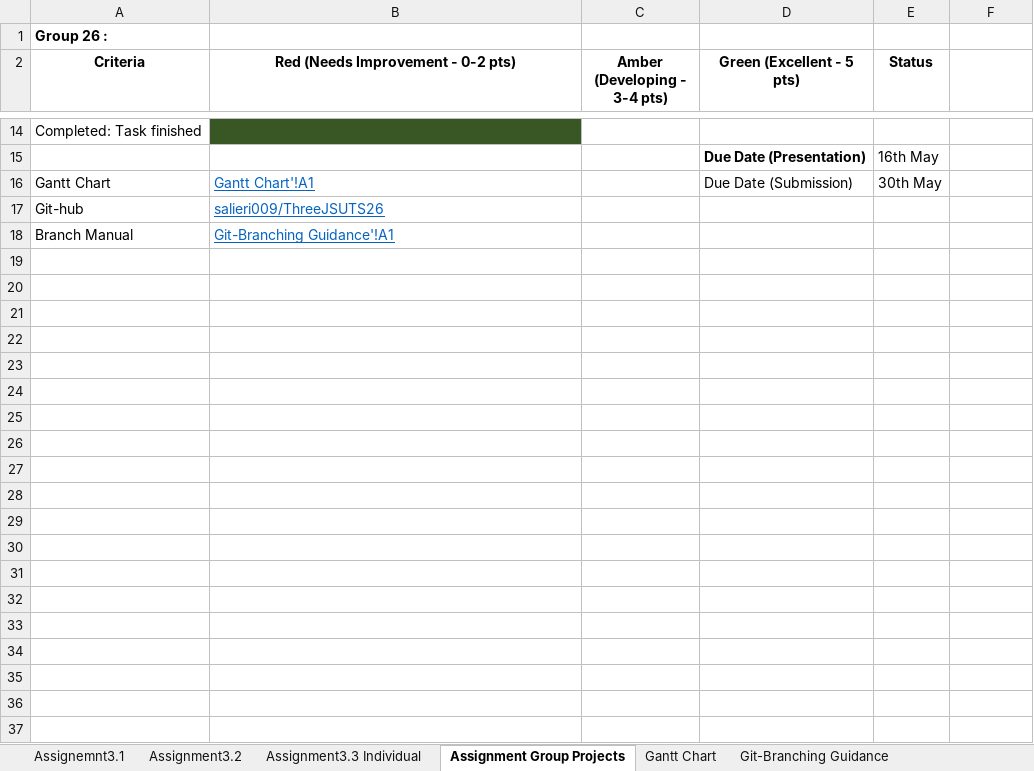
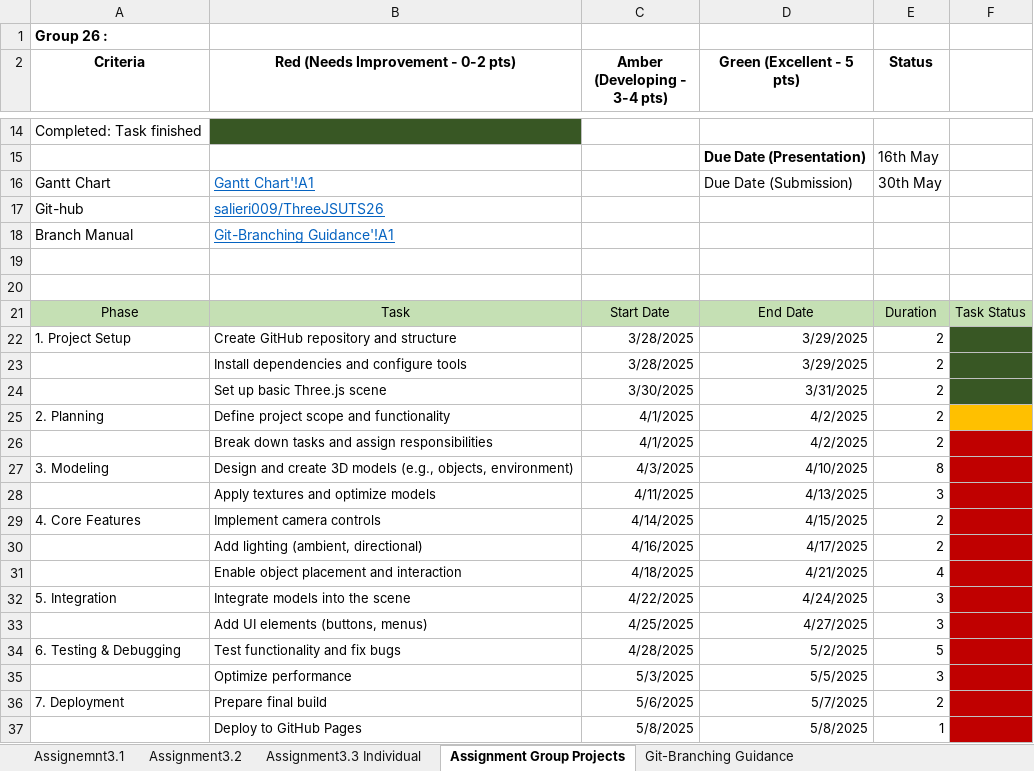
Before and after one commit to salieri009/ThreeJSUTS26, an Excel workbook: Group26Status.xlsx, sheet Assignment Group Projects, drawn as a sheet; only a part is shown, gaps mark what is left out; values as stored, in another font and other column widths than the file's, no borders; the diff names each change by its address in the sheet, - before the commit and + after, or states it on an @@ line.

```diff
--- a/Group26Status.xlsx (sheet Assignment Group Projects)
+++ b/Group26Status.xlsx (sheet Assignment Group Projects)
-sheet tab: Gantt Chart
+row 19: (empty)
+row 20: (empty)
+row 21: Phase | Task | Start Date | End Date | Duration | Task Status
+row 22: 1. Project Setup | Create GitHub repository and structure | 3/28/2025 | 3/29/2025 | 2
+row 23:  | Install dependencies and configure tools | 3/28/2025 | 3/29/2025 | 2
+row 24:  | Set up basic Three.js scene | 3/30/2025 | 3/31/2025 | 2
+row 25: 2. Planning | Define project scope and functionality | 4/1/2025 | 4/2/2025 | 2
+row 26:  | Break down tasks and assign responsibilities | 4/1/2025 | 4/2/2025 | 2
+row 27: 3. Modeling | Design and create 3D models (e.g., objects, environment) | 4/3/2025 | 4/10/2025 | 8
+row 28:  | Apply textures and optimize models | 4/11/2025 | 4/13/2025 | 3
+row 29: 4. Core Features | Implement camera controls | 4/14/2025 | 4/15/2025 | 2
+row 30:  | Add lighting (ambient, directional) | 4/16/2025 | 4/17/2025 | 2
+row 31:  | Enable object placement and interaction | 4/18/2025 | 4/21/2025 | 4
+row 32: 5. Integration | Integrate models into the scene | 4/22/2025 | 4/24/2025 | 3
+row 33:  | Add UI elements (buttons, menus) | 4/25/2025 | 4/27/2025 | 3
+row 34: 6. Testing & Debugging | Test functionality and fix bugs | 4/28/2025 | 5/2/2025 | 5
+row 35:  | Optimize performance | 5/3/2025 | 5/5/2025 | 3
+row 36: 7. Deployment | Prepare final build | 5/6/2025 | 5/7/2025 | 2
+row 37:  | Deploy to GitHub Pages | 5/8/2025 | 5/8/2025 | 1
```
Also changed, not shown: sheet Assignment3.3 Individual, sheet Git-Branching Guidance.
